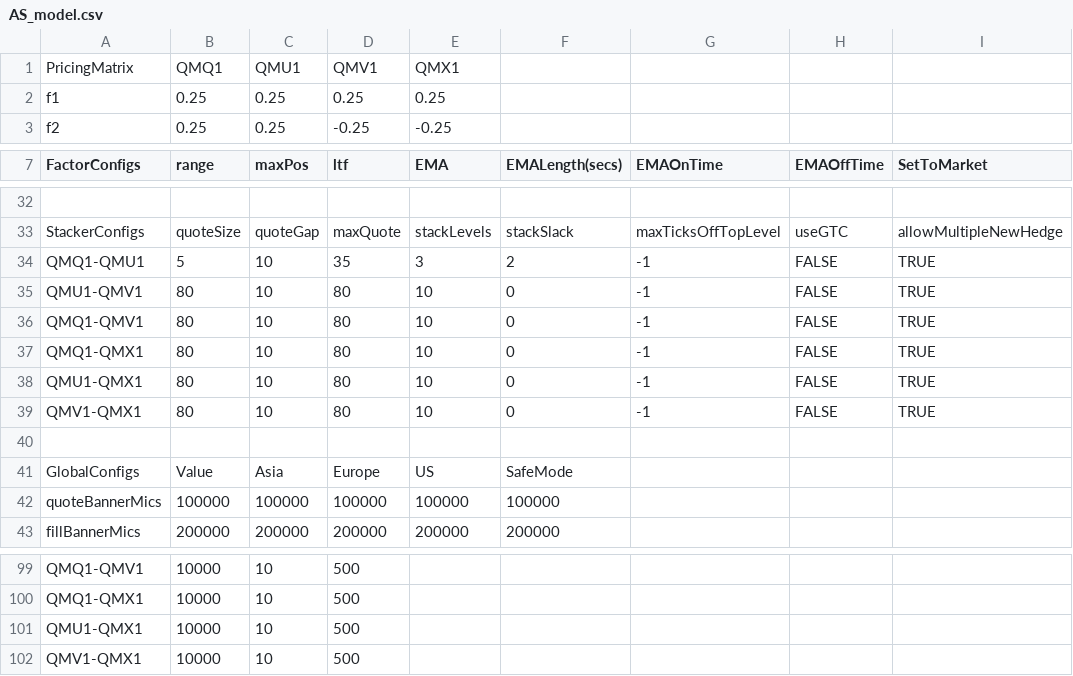
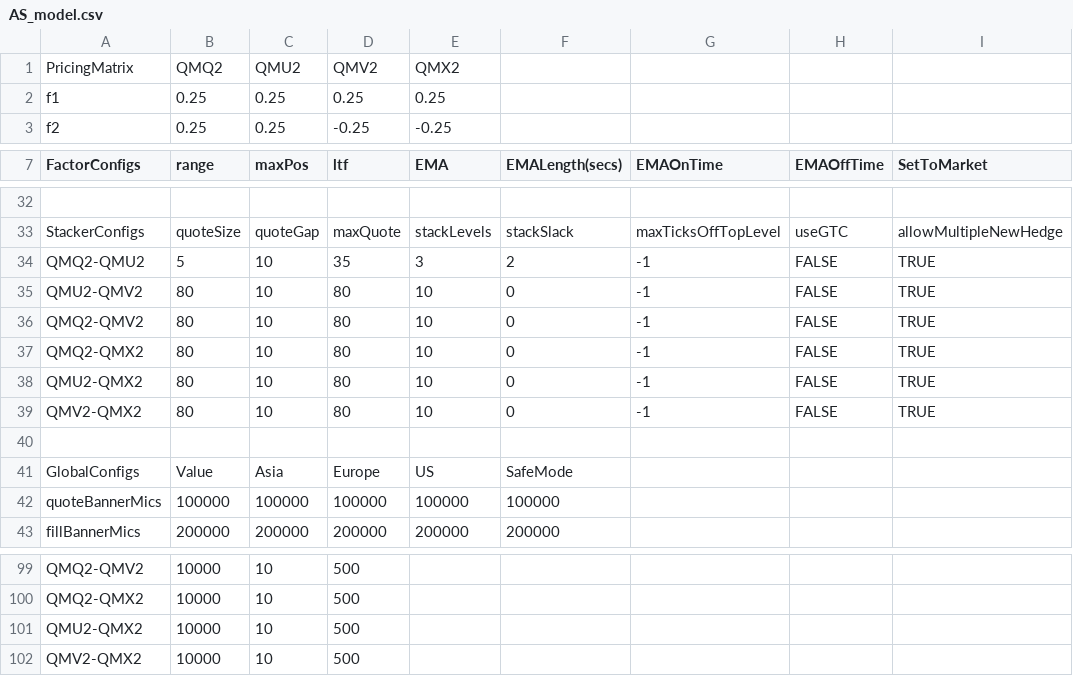
Before and after one commit to kzhdev/strats, a CSV file: config/minimal_cme/AS_model.csv, drawn as a sheet; only a part is shown, gaps mark what is left out; the diff covers the shown part only; the diff names each change by its address in the sheet, - before the commit and + after, or states it on an @@ line.

```diff
--- a/config/minimal_cme/AS_model.csv
+++ b/config/minimal_cme/AS_model.csv
-B1 (range): QMQ1
+B1 (range): QMQ2
-C1 (maxPos): QMU1
+C1 (maxPos): QMU2
-D1 (ltf): QMV1
+D1 (ltf): QMV2
-E1 (EMA): QMX1
+E1 (EMA): QMX2
-A34 (FactorConfigs): QMQ1-QMU1
+A34 (FactorConfigs): QMQ2-QMU2
-A35 (FactorConfigs): QMU1-QMV1
+A35 (FactorConfigs): QMU2-QMV2
-A36 (FactorConfigs): QMQ1-QMV1
+A36 (FactorConfigs): QMQ2-QMV2
-A37 (FactorConfigs): QMQ1-QMX1
+A37 (FactorConfigs): QMQ2-QMX2
-A38 (FactorConfigs): QMU1-QMX1
+A38 (FactorConfigs): QMU2-QMX2
-A39 (FactorConfigs): QMV1-QMX1
+A39 (FactorConfigs): QMV2-QMX2
-A99 (FactorConfigs): QMQ1-QMV1
+A99 (FactorConfigs): QMQ2-QMV2
-A100 (FactorConfigs): QMQ1-QMX1
+A100 (FactorConfigs): QMQ2-QMX2
-A101 (FactorConfigs): QMU1-QMX1
+A101 (FactorConfigs): QMU2-QMX2
-A102 (FactorConfigs): QMV1-QMX1
+A102 (FactorConfigs): QMV2-QMX2
```
Also changed, not shown: 60 edited cells elsewhere in this file.
